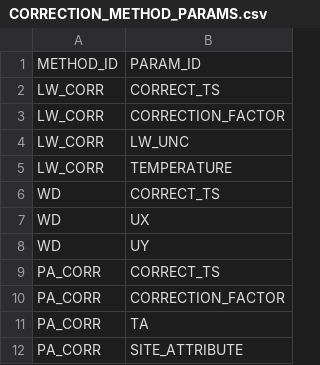
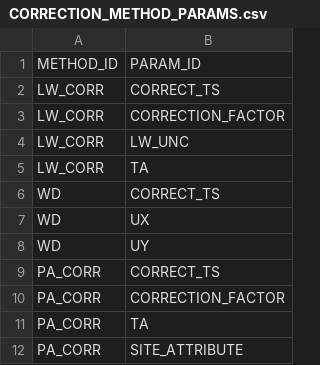
Before and after one commit to NERC-CEH/fdri-discovery, a CSV file: sample_data/src/CORRECTION_METHOD_PARAMS.csv, drawn as a sheet; only a part is shown.

```diff
--- a/sample_data/src/CORRECTION_METHOD_PARAMS.csv
+++ b/sample_data/src/CORRECTION_METHOD_PARAMS.csv
@@ -4,3 +4,3 @@ LW_CORR,CORRECTION_FACTOR
 LW_CORR,LW_UNC
-LW_CORR,TEMPERATURE
+LW_CORR,TA
 WD,CORRECT_TS
```
Also changed, not shown: sample_data/src/METHOD_PARAMS.csv, sample_data/src/PARAMS.csv, 4 other files.
